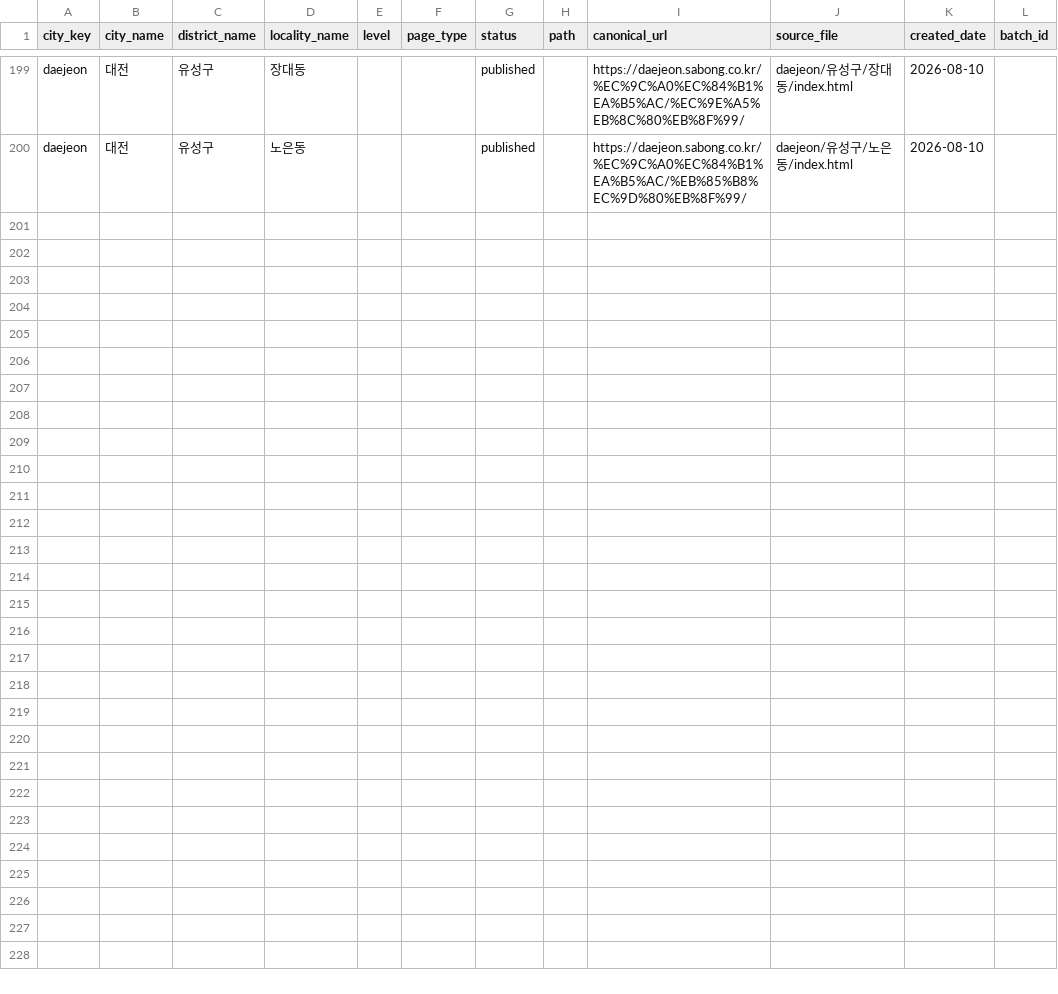
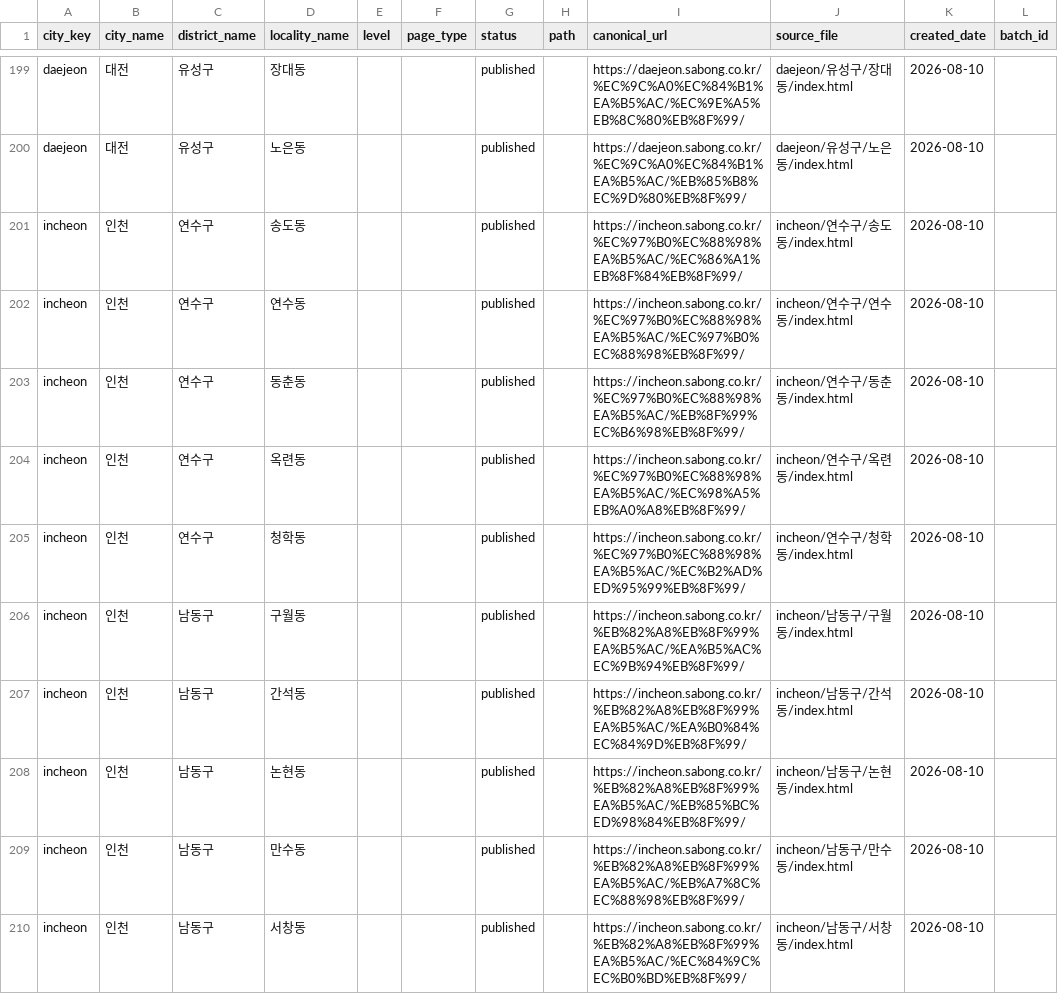
Before and after one commit to ace718a/sabong, a CSV file: maps/region_map.csv, drawn as a sheet; only a part is shown, gaps mark what is left out.

```diff
--- a/maps/region_map.csv
+++ b/maps/region_map.csv
@@ -200 +200,11 @@ daejeon,대전,유성구,장대동,,,published,,https://daejeon.sabong.co.kr/%EC
 daejeon,대전,유성구,노은동,,,published,,https://daejeon.sabong.co.kr/%EC%9C%A0%EC%84%B1%EA%B5%AC/%EB%85%B8%EC%9D%80%EB%8F%99/,daejeon/유성구/노은동/index.html,2026-08-10,
+incheon,인천,연수구,송도동,,,published,,https://incheon.sabong.co.kr/%EC%97%B0%EC%88%98%EA%B5%AC/%EC%86%A1%EB%8F%84%EB%8F%99/,incheon/연수구/송도동/index.html,2026-08-10,
+incheon,인천,연수구,연수동,,,published,,https://incheon.sabong.co.kr/%EC%97%B0%EC%88%98%EA%B5%AC/%EC%97%B0%EC%88%98%EB%8F%99/,incheon/연수구/연수동/index.html,2026-08-10,
+incheon,인천,연수구,동춘동,,,published,,https://incheon.sabong.co.kr/%EC%97%B0%EC%88%98%EA%B5%AC/%EB%8F%99%EC%B6%98%EB%8F%99/,incheon/연수구/동춘동/index.html,2026-08-10,
+incheon,인천,연수구,옥련동,,,published,,https://incheon.sabong.co.kr/%EC%97%B0%EC%88%98%EA%B5%AC/%EC%98%A5%EB%A0%A8%EB%8F%99/,incheon/연수구/옥련동/index.html,2026-08-10,
+incheon,인천,연수구,청학동,,,published,,https://incheon.sabong.co.kr/%EC%97%B0%EC%88%98%EA%B5%AC/%EC%B2%AD%ED%95%99%EB%8F%99/,incheon/연수구/청학동/index.html,2026-08-10,
+incheon,인천,남동구,구월동,,,published,,https://incheon.sabong.co.kr/%EB%82%A8%EB%8F%99%EA%B5%AC/%EA%B5%AC%EC%9B%94%EB%8F%99/,incheon/남동구/구월동/index.html,2026-08-10,
+incheon,인천,남동구,간석동,,,published,,https://incheon.sabong.co.kr/%EB%82%A8%EB%8F%99%EA%B5%AC/%EA%B0%84%EC%84%9D%EB%8F%99/,incheon/남동구/간석동/index.html,2026-08-10,
+incheon,인천,남동구,논현동,,,published,,https://incheon.sabong.co.kr/%EB%82%A8%EB%8F%99%EA%B5%AC/%EB%85%BC%ED%98%84%EB%8F%99/,incheon/남동구/논현동/index.html,2026-08-10,
+incheon,인천,남동구,만수동,,,published,,https://incheon.sabong.co.kr/%EB%82%A8%EB%8F%99%EA%B5%AC/%EB%A7%8C%EC%88%98%EB%8F%99/,incheon/남동구/만수동/index.html,2026-08-10,
+incheon,인천,남동구,서창동,,,published,,https://incheon.sabong.co.kr/%EB%82%A8%EB%8F%99%EA%B5%AC/%EC%84%9C%EC%B0%BD%EB%8F%99/,incheon/남동구/서창동/index.html,2026-08-10,
```
Also changed, not shown: 12 other files.
